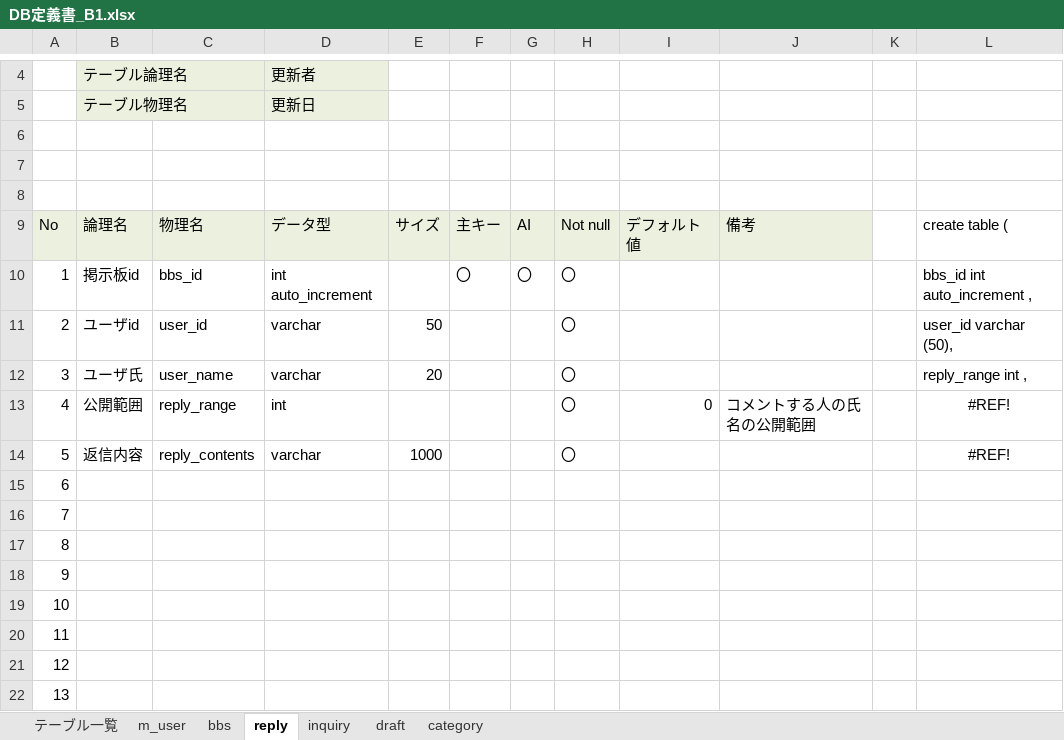
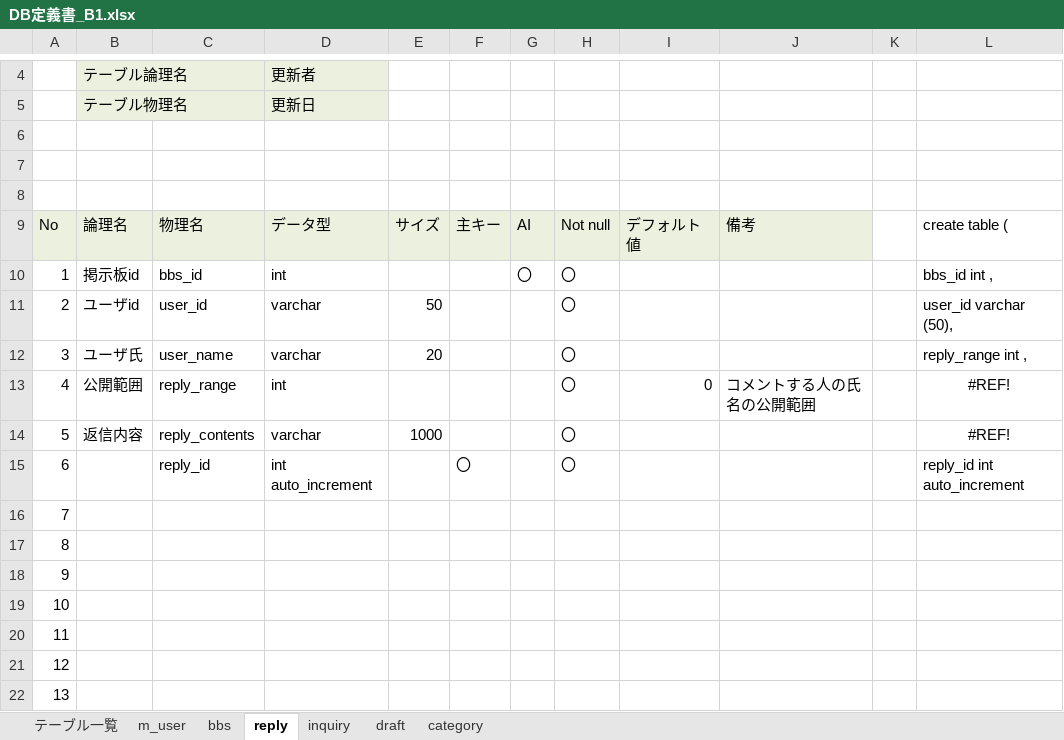
Before and after one commit to DOJO-2021/B-1, an Excel workbook: documents/DB定義書_B1.xlsx, sheet reply, drawn as a sheet; only a part is shown, gaps mark what is left out; values as stored, in another font and other column widths than the file's, no borders; the diff names each change by its address in the sheet, - before the commit and + after, or states it on an @@ line.

```diff
--- a/documents/DB定義書_B1.xlsx (sheet reply)
+++ b/documents/DB定義書_B1.xlsx (sheet reply)
-D10: int auto_increment
+D10: int
-F10: 〇
+F10: (empty)
-L10: bbs_id int auto_increment ,
+L10: bbs_id int ,
-C15: (empty)
+C15: reply_id
-D15: (empty)
+D15: int auto_increment
-F15: (empty)
+F15: 〇
-H15: (empty)
+H15: 〇
-L15: (empty)
+L15: reply_id int auto_increment
```
Also changed, not shown: 2 other files.
